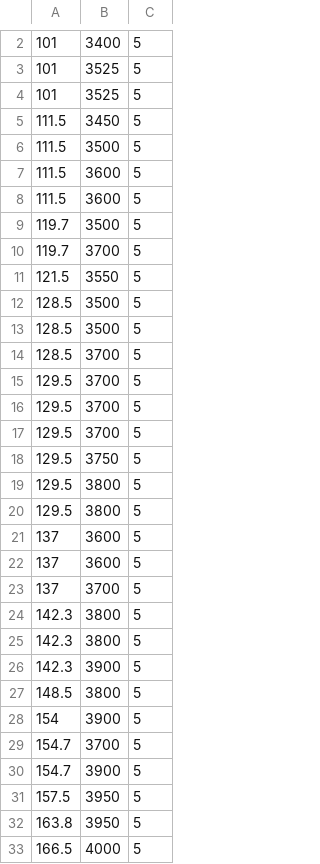
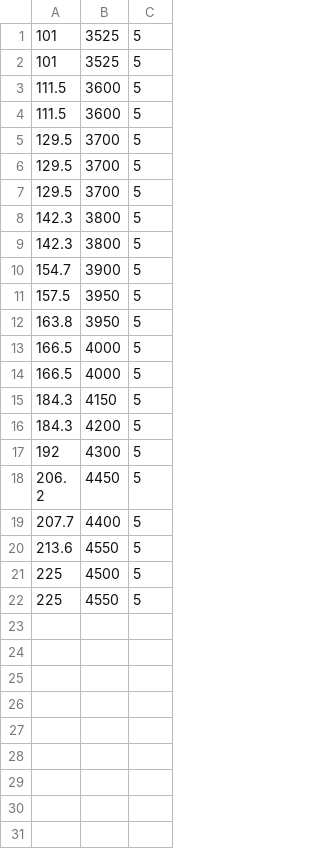
Before and after one commit to TitaniumTitans/2022-Rapid-React-Code, a CSV file: shooter data/5_filtered.csv, drawn as a sheet; only a part is shown, gaps mark what is left out; the shorter side is filled out with more unchanged rows; the diff covers the shown part only; the diff names each change by its address in the sheet, - before the commit and + after, or states it on an @@ line.

```diff
--- a/shooter data/5_filtered.csv
+++ b/shooter data/5_filtered.csv
-row 2: 101 | 3400 | 5
-row 5: 111.5 | 3450 | 5
-row 6: 111.5 | 3500 | 5
-row 9: 119.7 | 3500 | 5
-row 10: 119.7 | 3700 | 5
-row 11: 121.5 | 3550 | 5
-row 12: 128.5 | 3500 | 5
-row 13: 128.5 | 3500 | 5
-row 14: 128.5 | 3700 | 5
-row 18: 129.5 | 3750 | 5
-row 19: 129.5 | 3800 | 5
-row 20: 129.5 | 3800 | 5
-row 21: 137 | 3600 | 5
-row 22: 137 | 3600 | 5
-row 23: 137 | 3700 | 5
-row 26: 142.3 | 3900 | 5
-row 27: 148.5 | 3800 | 5
-row 28: 154 | 3900 | 5
-row 29: 154.7 | 3700 | 5
```
Also changed, not shown: 2 removed rows elsewhere in this file, 30 other files.
